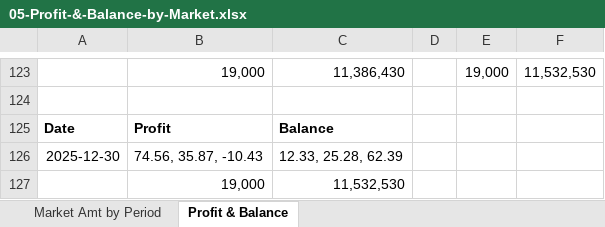
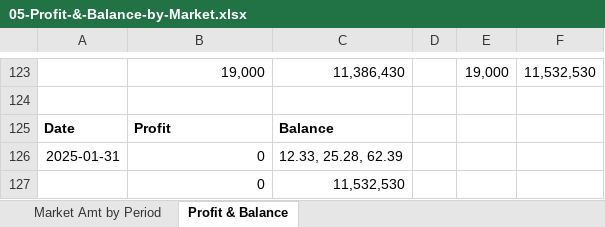
Before and after one commit to santimcs/A5, an Excel workbook: Excel/05-Profit-&-Balance-by-Market.xlsx, sheet Profit & Balance, drawn as a sheet; only a part is shown, gaps mark what is left out; values as stored, in another font and other column widths than the file's, no borders; the diff names each change by its address in the sheet, - before the commit and + after, or states it on an @@ line.

```diff
--- a/Excel/05-Profit-&-Balance-by-Market.xlsx (sheet Profit & Balance)
+++ b/Excel/05-Profit-&-Balance-by-Market.xlsx (sheet Profit & Balance)
-A126: 2025-12-30
+A126: 2025-01-31
-B126: 74.56, 35.87, -10.43
+B126: 0
-B127: 19,000
+B127: 0
```
Also changed, not shown: sheet Market Amt by Period, Excel/04-Amt-by-period.xlsx, 28 other files.
